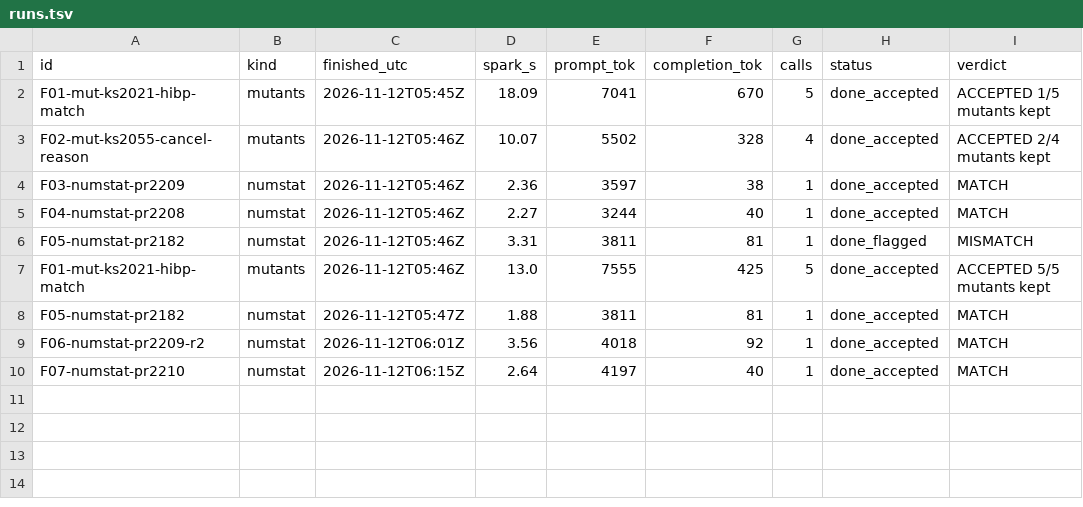
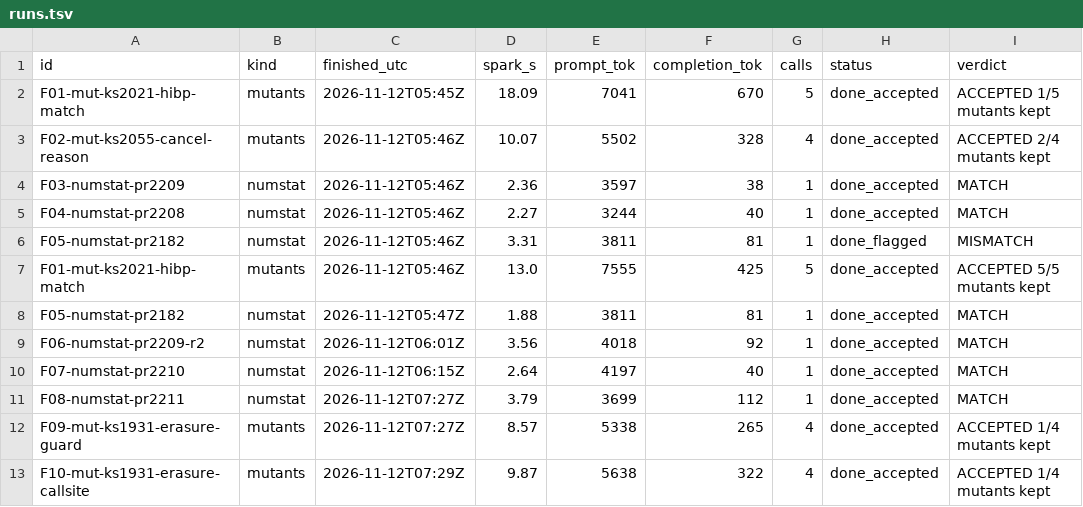
Before and after one commit to kamilkreiser/Wednesday, a TSV file: 2_Project_Files/local-model/filler/runs.tsv, drawn as a sheet; the diff names each change by its address in the sheet, - before the commit and + after, or states it on an @@ line.

```diff
--- a/2_Project_Files/local-model/filler/runs.tsv
+++ b/2_Project_Files/local-model/filler/runs.tsv
+row 11: F08-numstat-pr2211 | numstat | 2026-11-12T07:27Z | 3.79 | 3699 | 112 | 1 | done_accepted | MATCH
+row 12: F09-mut-ks1931-erasure-guard | mutants | 2026-11-12T07:27Z | 8.57 | 5338 | 265 | 4 | done_accepted | ACCEPTED 1/4 mutants kept
+row 13: F10-mut-ks1931-erasure-callsite | mutants | 2026-11-12T07:29Z | 9.87 | 5638 | 322 | 4 | done_accepted | ACCEPTED 1/4 mutants kept
```
Also changed, not shown: 2_Project_Files/local-model/filler/queue.tsv, 18 other files.
